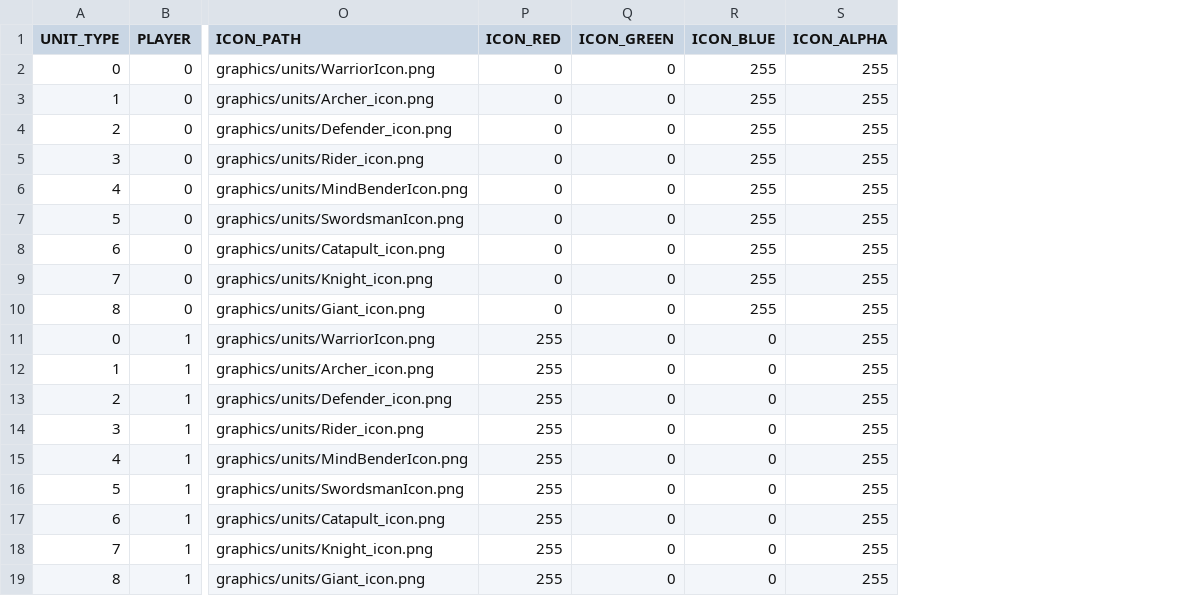
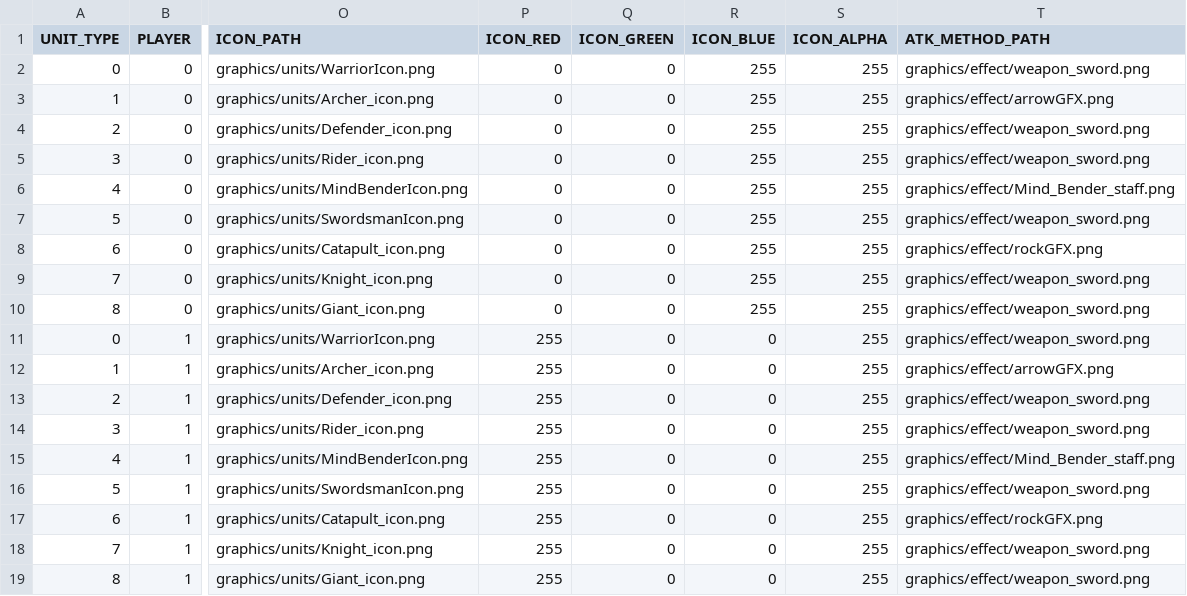
Before and after one commit to HUMANIII/Polytopia, a CSV file: Polytopia-bin/Scripts/UnitsInfoList.csv, drawn as a sheet; only a part is shown, gaps mark what is left out; the diff names each change by its address in the sheet, - before the commit and + after, or states it on an @@ line.

```diff
--- a/Polytopia-bin/Scripts/UnitsInfoList.csv
+++ b/Polytopia-bin/Scripts/UnitsInfoList.csv
+column T (ATK_METHOD_PATH), rows 2-19: graphics/effect/weapon_sword.png | graphics/effect/arrowGFX.png | graphics/effect/weapon_sword.png | graphics/effect/weapon_sword.png | graphics/effect/Mind_Bender_staff.png | graphics/effect/weapon_sword.png | graphics/effect/rockGFX.png | graphics/effect/weapon_sword.png | graphics/effect/weapon_sword.png | graphics/effect/weapon_sword.png | graphics/effect/arrowGFX.png | graphics/effect/weapon_sword.png | graphics/effect/weapon_sword.png | graphics/effect/Mind_Bender_staff.png | graphics/effect/weapon_sword.png | graphics/effect/rockGFX.png | graphics/effect/weapon_sword.png | graphics/effect/weapon_sword.png
```
Also changed, not shown: Polytopia-bin/Scripts/SceneTitleResourceList.csv, 20 other files.
